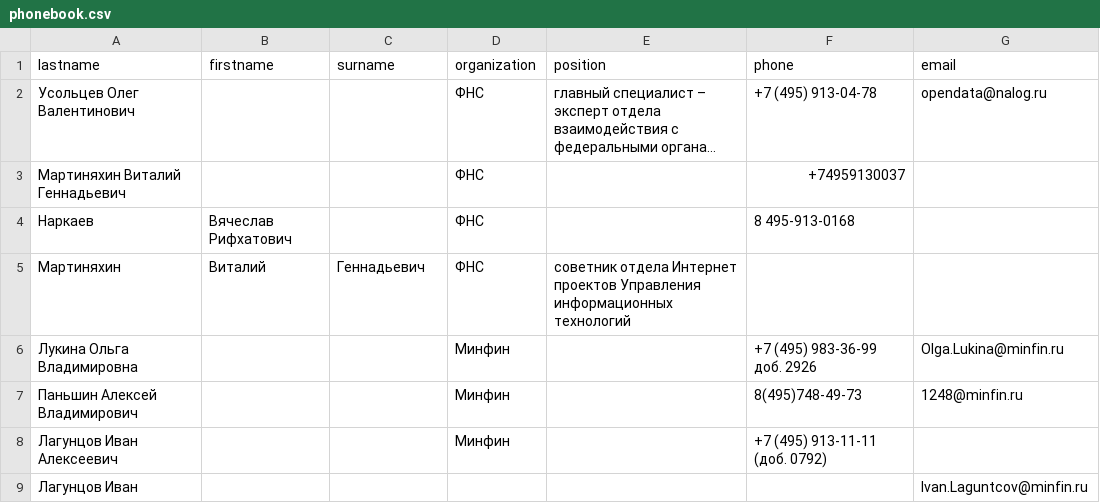
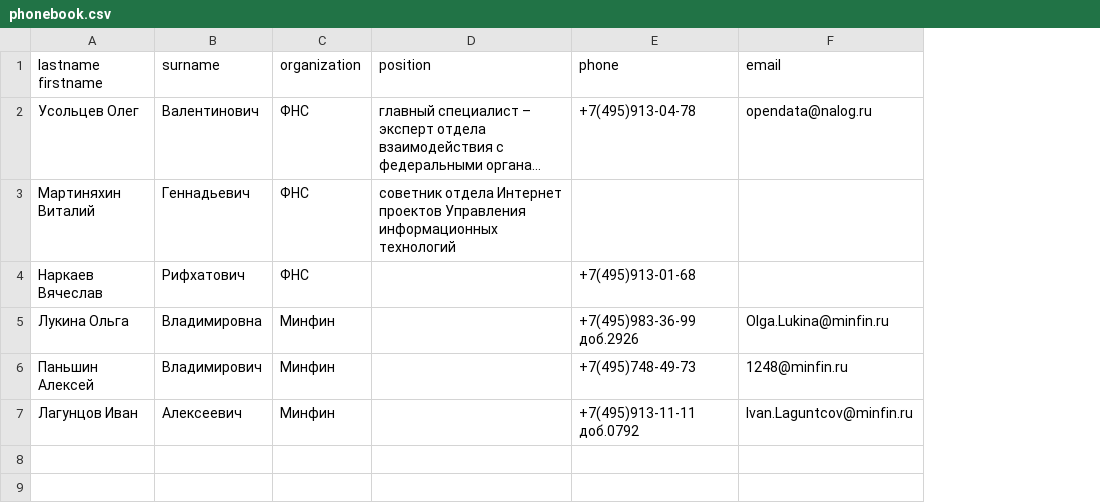
Before and after one commit to Letiana0622/Regex, a CSV file: phonebook.csv, drawn as a sheet; long unchanged cells end in …; removed rows and columns are numbered as before the commit, all else as after; the diff names each change by its address in the sheet, - before the commit and + after, or states it on an @@ line.

```diff
--- a/phonebook.csv
+++ b/phonebook.csv
-column A (lastname), row 2: Усольцев Олег Валентинович; rows 5-7: Мартиняхин | Лукина Ольга Владимировна | Паньшин Алексей Владимирович
-column B (firstname), row 5: Виталий
+column A (lastname firstname), rows 2-3: Усольцев Олег | Мартиняхин Виталий; rows 5-6: Лукина Ольга | Паньшин Алексей
-B2 (surname): (empty)
+B2 (surname): Валентинович
-E2 (phone): +7 (495) 913-04-78
+E2 (phone): +7(495)913-04-78
-row 3: Мартиняхин Виталий Геннадьевич |  |  | ФНС |  | +74959130037
-row 4: Наркаев | Вячеслав Рифхатович |  | ФНС |  | 8 495-913-0168
+row 4: Наркаев Вячеслав | Рифхатович | ФНС |  | +7(495)913-01-68
-B5 (surname): (empty)
+B5 (surname): Владимировна
-E5 (phone): +7 (495) 983-36-99 доб. 2926
+E5 (phone): +7(495)983-36-99 доб.2926
-B6 (surname): (empty)
+B6 (surname): Владимирович
-E6 (phone): 8(495)748-49-73
+E6 (phone): +7(495)748-49-73
-row 8: Лагунцов Иван Алексеевич |  |  | Минфин |  | +7 (495) 913-11-11 (доб. 0792)
-row 9: Лагунцов Иван |  |  |  |  |  | Ivan.Laguntcov@minfin.ru
+row 7: Лагунцов Иван | Алексеевич | Минфин |  | +7(495)913-11-11 доб.0792 | Ivan.Laguntcov@minfin.ru
```
Also changed, not shown: phonebook_raw.csv, 1 other file.
